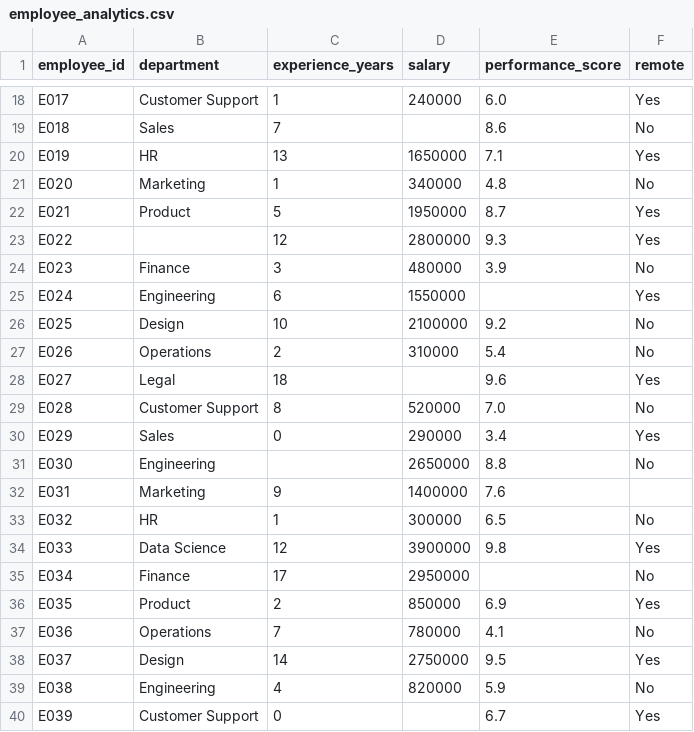
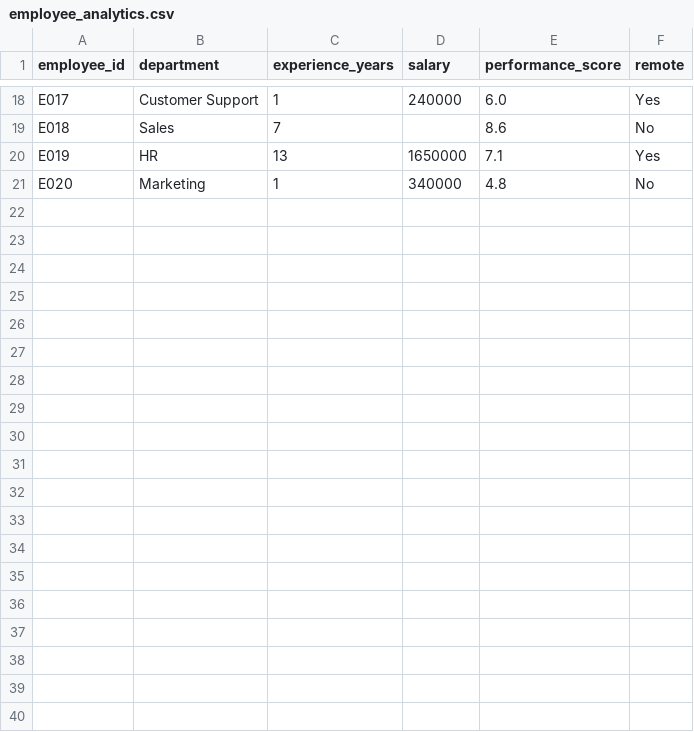
Before and after one commit to neolakshay/neo-analyst, a CSV file: examples/employee_analytics.csv, drawn as a sheet; only a part is shown, gaps mark what is left out; the diff covers the shown part only; the diff names each change by its address in the sheet, - before the commit and + after, or states it on an @@ line.

```diff
--- a/examples/employee_analytics.csv
+++ b/examples/employee_analytics.csv
-row 22: E021 | Product | 5 | 1950000 | 8.7 | Yes
-row 23: E022 |  | 12 | 2800000 | 9.3 | Yes
-row 24: E023 | Finance | 3 | 480000 | 3.9 | No
-row 25: E024 | Engineering | 6 | 1550000 |  | Yes
-row 26: E025 | Design | 10 | 2100000 | 9.2 | No
-row 27: E026 | Operations | 2 | 310000 | 5.4 | No
-row 28: E027 | Legal | 18 |  | 9.6 | Yes
-row 29: E028 | Customer Support | 8 | 520000 | 7.0 | No
-row 30: E029 | Sales | 0 | 290000 | 3.4 | Yes
-row 31: E030 | Engineering |  | 2650000 | 8.8 | No
-row 32: E031 | Marketing | 9 | 1400000 | 7.6
-row 33: E032 | HR | 1 | 300000 | 6.5 | No
-row 34: E033 | Data Science | 12 | 3900000 | 9.8 | Yes
-row 35: E034 | Finance | 17 | 2950000 |  | No
-row 36: E035 | Product | 2 | 850000 | 6.9 | Yes
-row 37: E036 | Operations | 7 | 780000 | 4.1 | No
-row 38: E037 | Design | 14 | 2750000 | 9.5 | Yes
-row 39: E038 | Engineering | 4 | 820000 | 5.9 | No
-row 40: E039 | Customer Support | 0 |  | 6.7 | Yes
```
Also changed, not shown: 11 removed rows elsewhere in this file, 10 other files.
